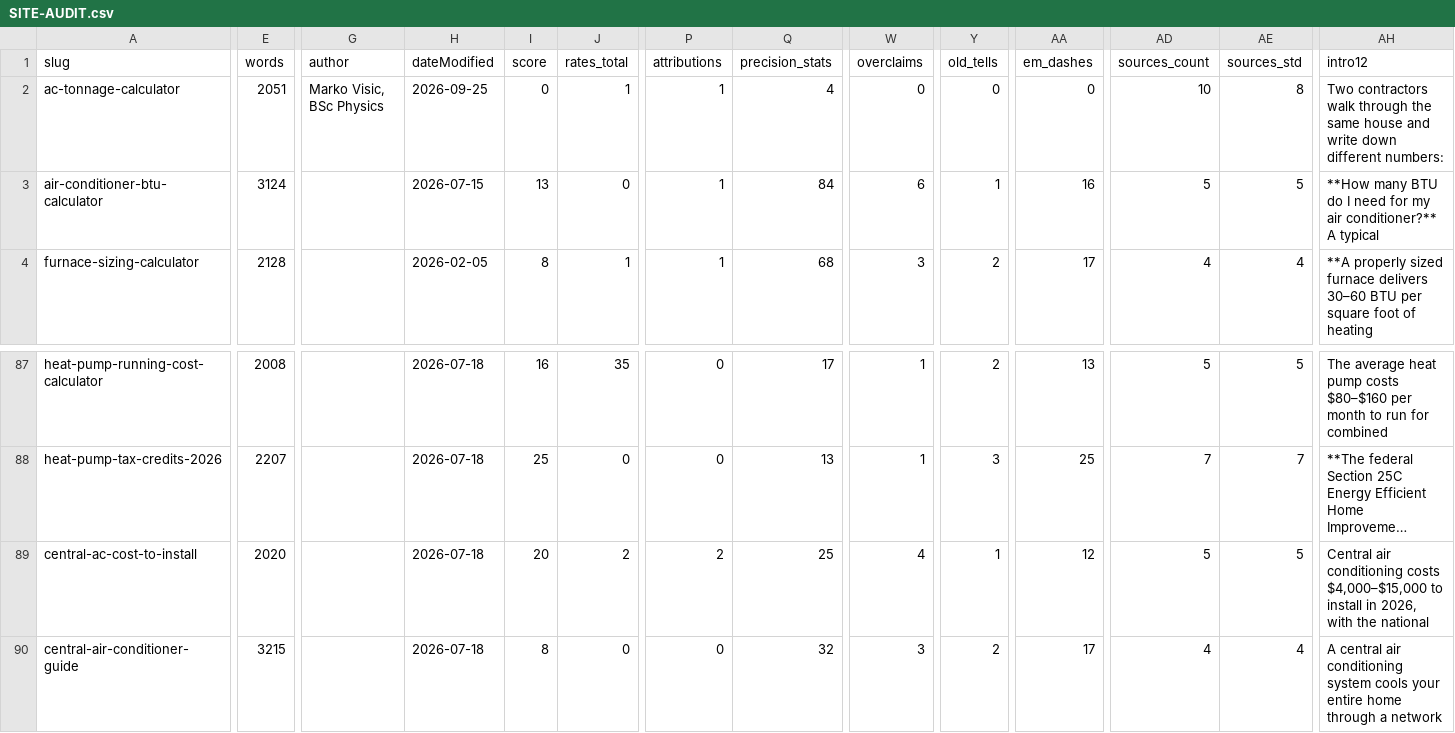
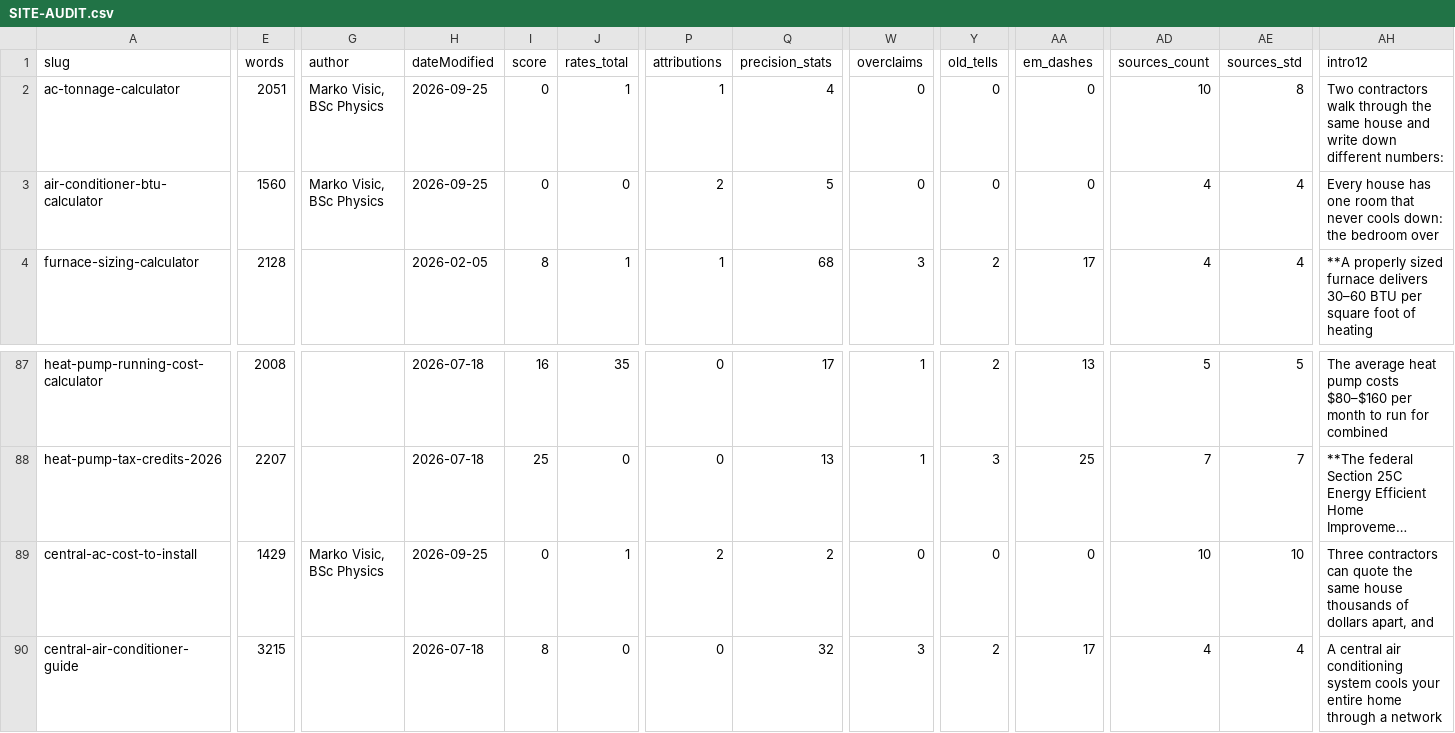
Before and after one commit to Mapstor/hvacbase-org, a CSV file: audit/SITE-AUDIT.csv, drawn as a sheet; only a part is shown, gaps mark what is left out; long unchanged cells end in …; the diff covers the shown part only; the diff names each change by its address in the sheet, - before the commit and + after, or states it on an @@ line.

```diff
--- a/audit/SITE-AUDIT.csv
+++ b/audit/SITE-AUDIT.csv
-E3 (words): 3124
+E3 (words): 1560
-G3 (author): (empty)
+G3 (author): Marko Visic, BSc Physics
-H3 (dateModified): 2026-07-15
+H3 (dateModified): 2026-09-25
-I3 (score): 13
+I3 (score): 0
-P3 (attributions): 1
+P3 (attributions): 2
-Q3 (precision_stats): 84
+Q3 (precision_stats): 5
-W3 (overclaims): 6
+W3 (overclaims): 0
-Y3 (old_tells): 1
+Y3 (old_tells): 0
-AA3 (em_dashes): 16
+AA3 (em_dashes): 0
-AD3 (sources_count): 5
+AD3 (sources_count): 4
-AE3 (sources_std): 5
+AE3 (sources_std): 4
-AH3 (intro12): **How many BTU do I need for my air conditioner?** A typical
+AH3 (intro12): Every house has one room that never cools down: the bedroom over
-E89 (words): 2020
+E89 (words): 1429
-G89 (author): (empty)
+G89 (author): Marko Visic, BSc Physics
-H89 (dateModified): 2026-07-18
+H89 (dateModified): 2026-09-25
-I89 (score): 20
+I89 (score): 0
-J89 (rates_total): 2
+J89 (rates_total): 1
-Q89 (precision_stats): 25
+Q89 (precision_stats): 2
-W89 (overclaims): 4
+W89 (overclaims): 0
-Y89 (old_tells): 1
+Y89 (old_tells): 0
-AA89 (em_dashes): 12
+AA89 (em_dashes): 0
-AD89 (sources_count): 5
+AD89 (sources_count): 10
-AE89 (sources_std): 5
+AE89 (sources_std): 10
-AH89 (intro12): Central air conditioning costs $4,000–$15,000 to install in 2026, with the national
+AH89 (intro12): Three contractors can quote the same house thousands of dollars apart, and
```
Also changed, not shown: 5 edited cells elsewhere in this file, audit/claims-to-verify.csv, 3 other files.
